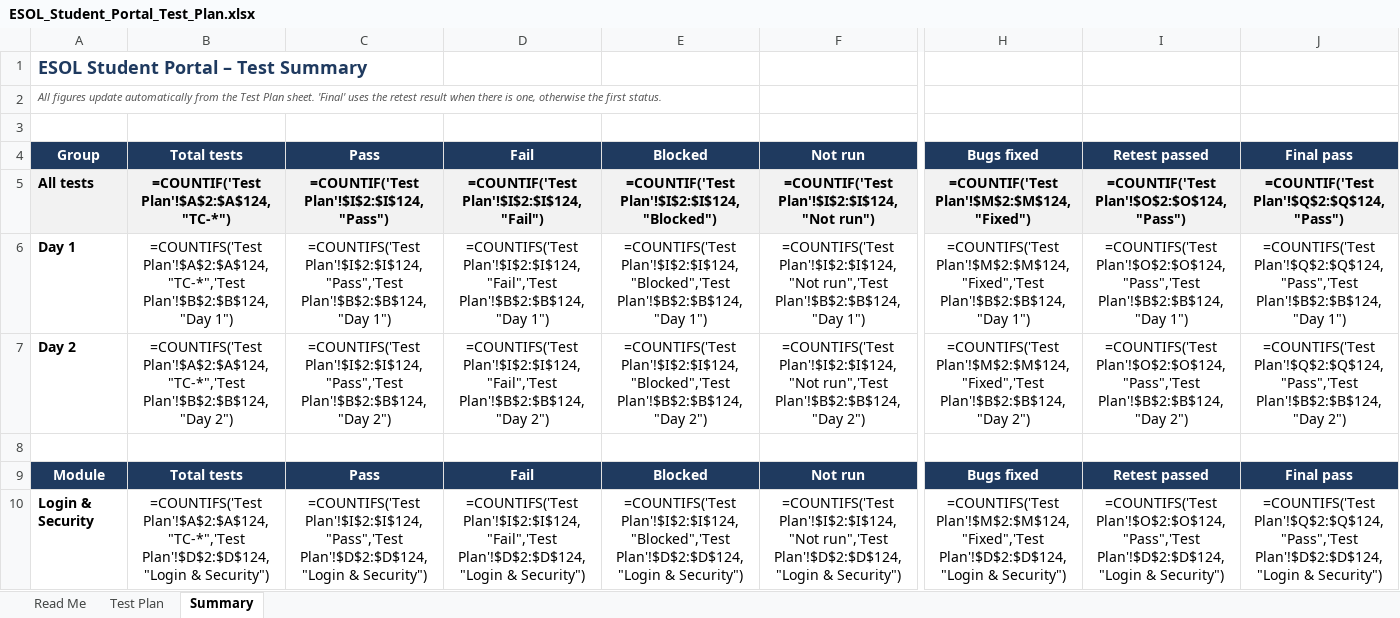
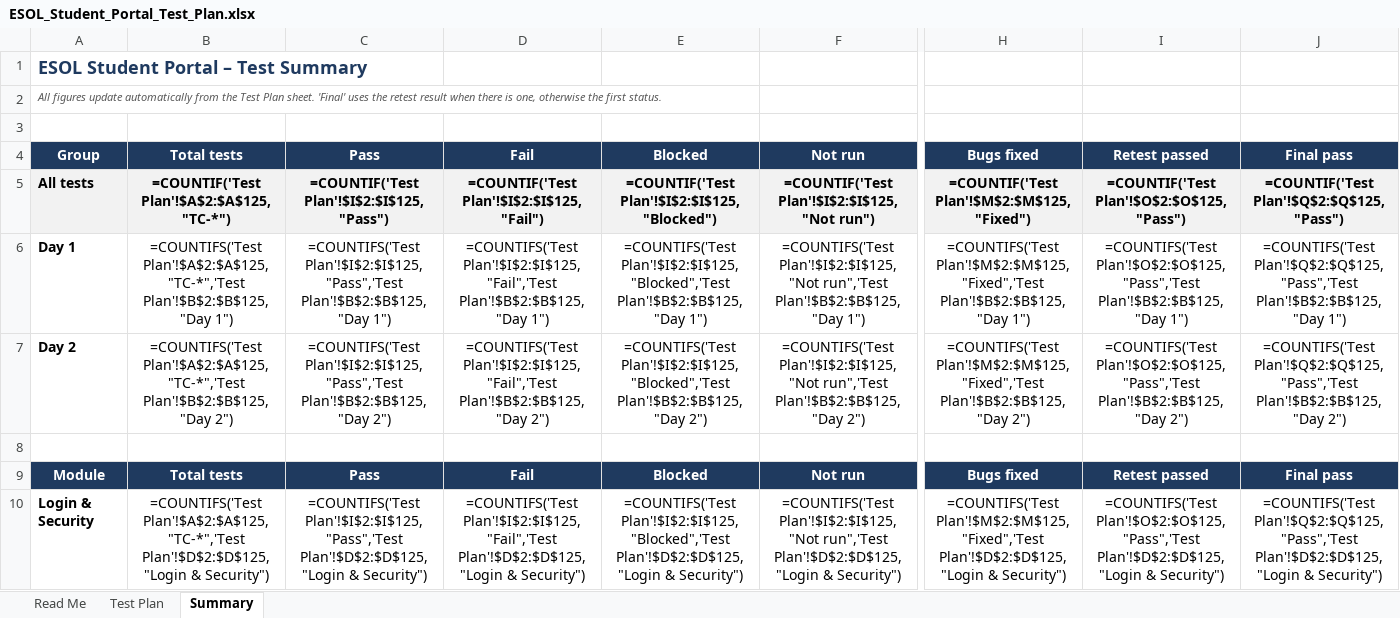
Before and after one commit to DigiMe-Ads/esol-student-portal, an Excel workbook: ESOL_Student_Portal_Test_Plan.xlsx, sheet Summary, drawn as a sheet; only a part is shown, gaps mark what is left out; values as stored, in another font and other column widths than the file's, no borders; formulas without a stored value are shown as written; the diff covers the shown part only; the diff names each change by its address in the sheet, - before the commit and + after, or states it on an @@ line.

```diff
--- a/ESOL_Student_Portal_Test_Plan.xlsx (sheet Summary)
+++ b/ESOL_Student_Portal_Test_Plan.xlsx (sheet Summary)
-B5: =COUNTIF('Test Plan'!$A$2:$A$124,"TC-*")
+B5: =COUNTIF('Test Plan'!$A$2:$A$125,"TC-*")
-C5: =COUNTIF('Test Plan'!$I$2:$I$124,"Pass")
+C5: =COUNTIF('Test Plan'!$I$2:$I$125,"Pass")
-D5: =COUNTIF('Test Plan'!$I$2:$I$124,"Fail")
+D5: =COUNTIF('Test Plan'!$I$2:$I$125,"Fail")
-E5: =COUNTIF('Test Plan'!$I$2:$I$124,"Blocked")
+E5: =COUNTIF('Test Plan'!$I$2:$I$125,"Blocked")
-F5: =COUNTIF('Test Plan'!$I$2:$I$124,"Not run")
+F5: =COUNTIF('Test Plan'!$I$2:$I$125,"Not run")
-H5: =COUNTIF('Test Plan'!$M$2:$M$124,"Fixed")
+H5: =COUNTIF('Test Plan'!$M$2:$M$125,"Fixed")
-I5: =COUNTIF('Test Plan'!$O$2:$O$124,"Pass")
+I5: =COUNTIF('Test Plan'!$O$2:$O$125,"Pass")
-J5: =COUNTIF('Test Plan'!$Q$2:$Q$124,"Pass")
+J5: =COUNTIF('Test Plan'!$Q$2:$Q$125,"Pass")
-B6: =COUNTIFS('Test Plan'!$A$2:$A$124,"TC-*",'Test Plan'!$B$2:$B$124,"Day 1")
+B6: =COUNTIFS('Test Plan'!$A$2:$A$125,"TC-*",'Test Plan'!$B$2:$B$125,"Day 1")
-C6: =COUNTIFS('Test Plan'!$I$2:$I$124,"Pass",'Test Plan'!$B$2:$B$124,"Day 1")
+C6: =COUNTIFS('Test Plan'!$I$2:$I$125,"Pass",'Test Plan'!$B$2:$B$125,"Day 1")
-D6: =COUNTIFS('Test Plan'!$I$2:$I$124,"Fail",'Test Plan'!$B$2:$B$124,"Day 1")
+D6: =COUNTIFS('Test Plan'!$I$2:$I$125,"Fail",'Test Plan'!$B$2:$B$125,"Day 1")
-E6: =COUNTIFS('Test Plan'!$I$2:$I$124,"Blocked",'Test Plan'!$B$2:$B$124,"Day 1")
+E6: =COUNTIFS('Test Plan'!$I$2:$I$125,"Blocked",'Test Plan'!$B$2:$B$125,"Day 1")
-F6: =COUNTIFS('Test Plan'!$I$2:$I$124,"Not run",'Test Plan'!$B$2:$B$124,"Day 1")
+F6: =COUNTIFS('Test Plan'!$I$2:$I$125,"Not run",'Test Plan'!$B$2:$B$125,"Day 1")
-H6: =COUNTIFS('Test Plan'!$M$2:$M$124,"Fixed",'Test Plan'!$B$2:$B$124,"Day 1")
+H6: =COUNTIFS('Test Plan'!$M$2:$M$125,"Fixed",'Test Plan'!$B$2:$B$125,"Day 1")
-I6: =COUNTIFS('Test Plan'!$O$2:$O$124,"Pass",'Test Plan'!$B$2:$B$124,"Day 1")
+I6: =COUNTIFS('Test Plan'!$O$2:$O$125,"Pass",'Test Plan'!$B$2:$B$125,"Day 1")
-J6: =COUNTIFS('Test Plan'!$Q$2:$Q$124,"Pass",'Test Plan'!$B$2:$B$124,"Day 1")
+J6: =COUNTIFS('Test Plan'!$Q$2:$Q$125,"Pass",'Test Plan'!$B$2:$B$125,"Day 1")
-B7: =COUNTIFS('Test Plan'!$A$2:$A$124,"TC-*",'Test Plan'!$B$2:$B$124,"Day 2")
+B7: =COUNTIFS('Test Plan'!$A$2:$A$125,"TC-*",'Test Plan'!$B$2:$B$125,"Day 2")
-C7: =COUNTIFS('Test Plan'!$I$2:$I$124,"Pass",'Test Plan'!$B$2:$B$124,"Day 2")
+C7: =COUNTIFS('Test Plan'!$I$2:$I$125,"Pass",'Test Plan'!$B$2:$B$125,"Day 2")
-D7: =COUNTIFS('Test Plan'!$I$2:$I$124,"Fail",'Test Plan'!$B$2:$B$124,"Day 2")
+D7: =COUNTIFS('Test Plan'!$I$2:$I$125,"Fail",'Test Plan'!$B$2:$B$125,"Day 2")
-E7: =COUNTIFS('Test Plan'!$I$2:$I$124,"Blocked",'Test Plan'!$B$2:$B$124,"Day 2")
+E7: =COUNTIFS('Test Plan'!$I$2:$I$125,"Blocked",'Test Plan'!$B$2:$B$125,"Day 2")
-F7: =COUNTIFS('Test Plan'!$I$2:$I$124,"Not run",'Test Plan'!$B$2:$B$124,"Day 2")
+F7: =COUNTIFS('Test Plan'!$I$2:$I$125,"Not run",'Test Plan'!$B$2:$B$125,"Day 2")
-H7: =COUNTIFS('Test Plan'!$M$2:$M$124,"Fixed",'Test Plan'!$B$2:$B$124,"Day 2")
+H7: =COUNTIFS('Test Plan'!$M$2:$M$125,"Fixed",'Test Plan'!$B$2:$B$125,"Day 2")
-I7: =COUNTIFS('Test Plan'!$O$2:$O$124,"Pass",'Test Plan'!$B$2:$B$124,"Day 2")
+I7: =COUNTIFS('Test Plan'!$O$2:$O$125,"Pass",'Test Plan'!$B$2:$B$125,"Day 2")
-J7: =COUNTIFS('Test Plan'!$Q$2:$Q$124,"Pass",'Test Plan'!$B$2:$B$124,"Day 2")
+J7: =COUNTIFS('Test Plan'!$Q$2:$Q$125,"Pass",'Test Plan'!$B$2:$B$125,"Day 2")
-B10: =COUNTIFS('Test Plan'!$A$2:$A$124,"TC-*",'Test Plan'!$D$2:$D$124,"Login & Security")
+B10: =COUNTIFS('Test Plan'!$A$2:$A$125,"TC-*",'Test Plan'!$D$2:$D$125,"Login & Security")
-C10: =COUNTIFS('Test Plan'!$I$2:$I$124,"Pass",'Test Plan'!$D$2:$D$124,"Login & Security")
+C10: =COUNTIFS('Test Plan'!$I$2:$I$125,"Pass",'Test Plan'!$D$2:$D$125,"Login & Security")
-D10: =COUNTIFS('Test Plan'!$I$2:$I$124,"Fail",'Test Plan'!$D$2:$D$124,"Login & Security")
+D10: =COUNTIFS('Test Plan'!$I$2:$I$125,"Fail",'Test Plan'!$D$2:$D$125,"Login & Security")
-E10: =COUNTIFS('Test Plan'!$I$2:$I$124,"Blocked",'Test Plan'!$D$2:$D$124,"Login & Security")
+E10: =COUNTIFS('Test Plan'!$I$2:$I$125,"Blocked",'Test Plan'!$D$2:$D$125,"Login & Security")
-F10: =COUNTIFS('Test Plan'!$I$2:$I$124,"Not run",'Test Plan'!$D$2:$D$124,"Login & Security")
+F10: =COUNTIFS('Test Plan'!$I$2:$I$125,"Not run",'Test Plan'!$D$2:$D$125,"Login & Security")
-H10: =COUNTIFS('Test Plan'!$M$2:$M$124,"Fixed",'Test Plan'!$D$2:$D$124,"Login & Security")
+H10: =COUNTIFS('Test Plan'!$M$2:$M$125,"Fixed",'Test Plan'!$D$2:$D$125,"Login & Security")
-I10: =COUNTIFS('Test Plan'!$O$2:$O$124,"Pass",'Test Plan'!$D$2:$D$124,"Login & Security")
+I10: =COUNTIFS('Test Plan'!$O$2:$O$125,"Pass",'Test Plan'!$D$2:$D$125,"Login & Security")
-J10: =COUNTIFS('Test Plan'!$Q$2:$Q$124,"Pass",'Test Plan'!$D$2:$D$124,"Login & Security")
+J10: =COUNTIFS('Test Plan'!$Q$2:$Q$125,"Pass",'Test Plan'!$D$2:$D$125,"Login & Security")
```
Also changed, not shown: 208 edited cells elsewhere in this sheet, sheet Test Plan, sheet Read Me, 7 other files.
